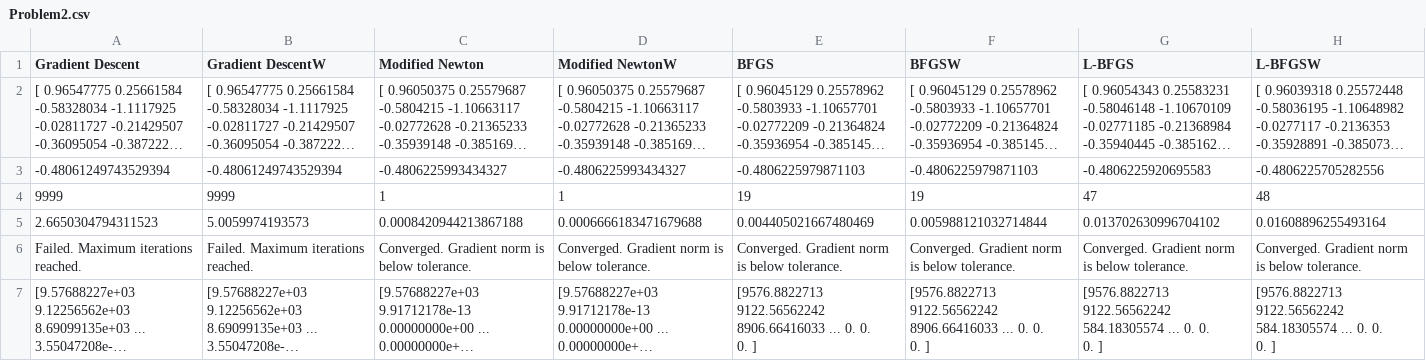
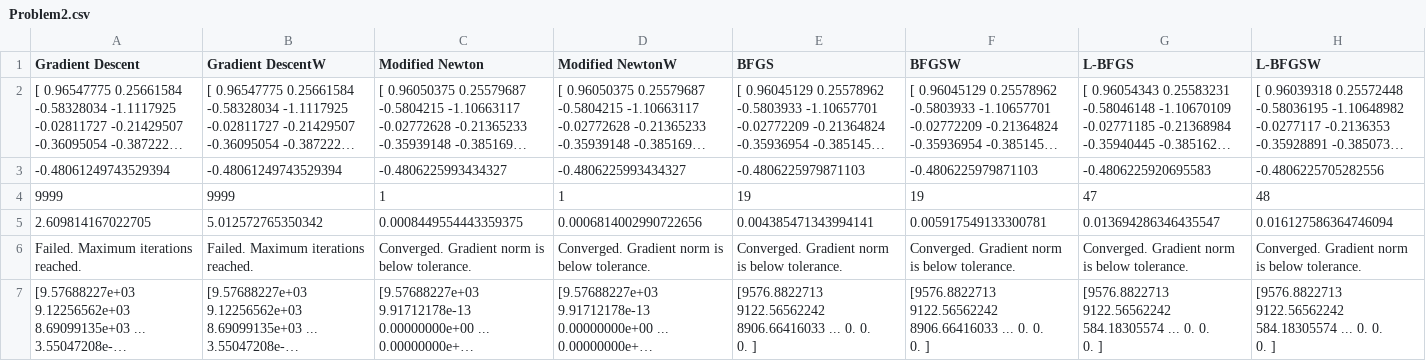
Before and after one commit to itsahmedkhalil/NLOptAlgorithms, a CSV file: data/Problem2.csv, drawn as a sheet; long unchanged cells end in …; removed rows and columns are numbered as before the commit, all else as after; the diff names each change by its address in the sheet, - before the commit and + after, or states it on an @@ line.

Commit message:
all problems: csv+plots

```diff
--- a/data/Problem2.csv
+++ b/data/Problem2.csv
-row 5: 2.6650304794311523 | 5.0059974193573 | 0.0008420944213867188 | 0.0006666183471679688 | 0.004405021667480469 | 0.005988121032714844 | 0.013702630996704102 | 0.01608896255493164
+row 5: 2.609814167022705 | 5.012572765350342 | 0.0008449554443359375 | 0.0006814002990722656 | 0.004385471343994141 | 0.005917549133300781 | 0.013694286346435547 | 0.016127586364746094
```
Also changed, not shown: 30 other files.
